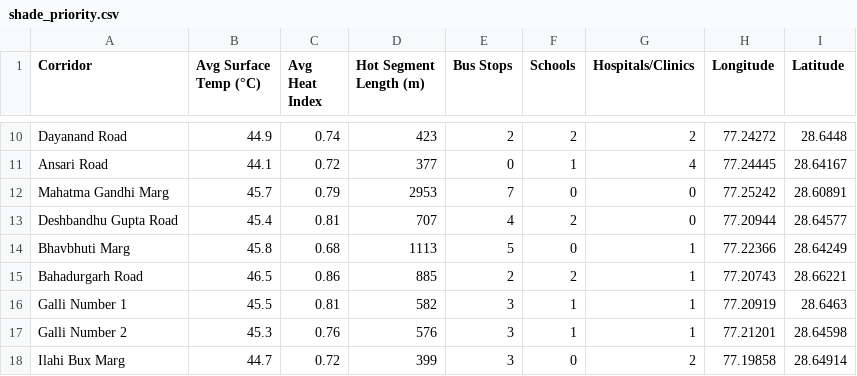
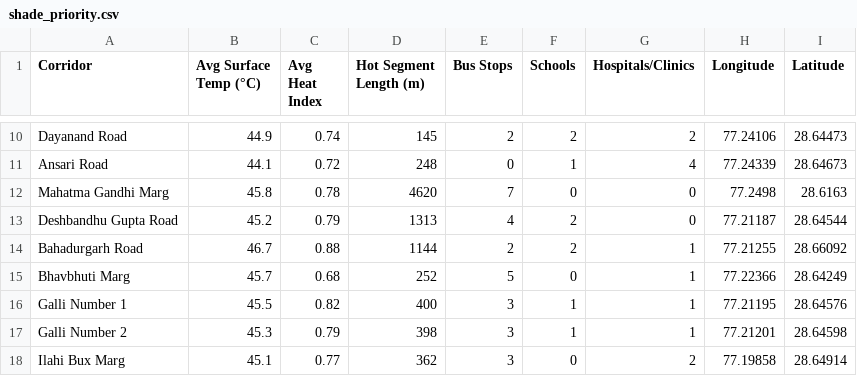
Before and after one commit to Kaltroniz/CoolWalk, a CSV file: frontend/data/shade_priority.csv, drawn as a sheet; only a part is shown, gaps mark what is left out; removed rows and columns are numbered as before the commit, all else as after; the diff covers the shown part only; the diff names each change by its address in the sheet, - before the commit and + after, or states it on an @@ line.

```diff
--- a/frontend/data/shade_priority.csv
+++ b/frontend/data/shade_priority.csv
-D10 (Hot Segment Length (m)): 423
+D10 (Hot Segment Length (m)): 145
-H10 (Longitude): 77.24272
+H10 (Longitude): 77.24106
-I10 (Latitude): 28.6448
+I10 (Latitude): 28.64473
-D11 (Hot Segment Length (m)): 377
+D11 (Hot Segment Length (m)): 248
-H11 (Longitude): 77.24445
+H11 (Longitude): 77.24339
-I11 (Latitude): 28.64167
+I11 (Latitude): 28.64673
-B12 (Avg Surface Temp (°C)): 45.7
+B12 (Avg Surface Temp (°C)): 45.8
-C12 (Avg Heat Index): 0.79
+C12 (Avg Heat Index): 0.78
-D12 (Hot Segment Length (m)): 2953
+D12 (Hot Segment Length (m)): 4620
-H12 (Longitude): 77.25242
+H12 (Longitude): 77.2498
-I12 (Latitude): 28.60891
+I12 (Latitude): 28.6163
-B13 (Avg Surface Temp (°C)): 45.4
+B13 (Avg Surface Temp (°C)): 45.2
-C13 (Avg Heat Index): 0.81
+C13 (Avg Heat Index): 0.79
-D13 (Hot Segment Length (m)): 707
+D13 (Hot Segment Length (m)): 1313
-H13 (Longitude): 77.20944
+H13 (Longitude): 77.21187
-I13 (Latitude): 28.64577
+I13 (Latitude): 28.64544
+row 14: Bahadurgarh Road | 46.7 | 0.88 | 1144 | 2 | 2 | 1 | 77.21255 | 28.66092
-B15 (Avg Surface Temp (°C)): 45.8
+B15 (Avg Surface Temp (°C)): 45.7
-D15 (Hot Segment Length (m)): 1113
+D15 (Hot Segment Length (m)): 252
-row 15: Bahadurgarh Road | 46.5 | 0.86 | 885 | 2 | 2 | 1 | 77.20743 | 28.66221
-C16 (Avg Heat Index): 0.81
+C16 (Avg Heat Index): 0.82
-D16 (Hot Segment Length (m)): 582
+D16 (Hot Segment Length (m)): 400
-H16 (Longitude): 77.20919
+H16 (Longitude): 77.21195
-I16 (Latitude): 28.6463
+I16 (Latitude): 28.64576
-C17 (Avg Heat Index): 0.76
+C17 (Avg Heat Index): 0.79
-D17 (Hot Segment Length (m)): 576
+D17 (Hot Segment Length (m)): 398
-B18 (Avg Surface Temp (°C)): 44.7
+B18 (Avg Surface Temp (°C)): 45.1
-C18 (Avg Heat Index): 0.72
+C18 (Avg Heat Index): 0.77
-D18 (Hot Segment Length (m)): 399
+D18 (Hot Segment Length (m)): 362
```
Also changed, not shown: 1 added row, 1 removed row and 40 edited cells elsewhere in this file, 24 other files.
